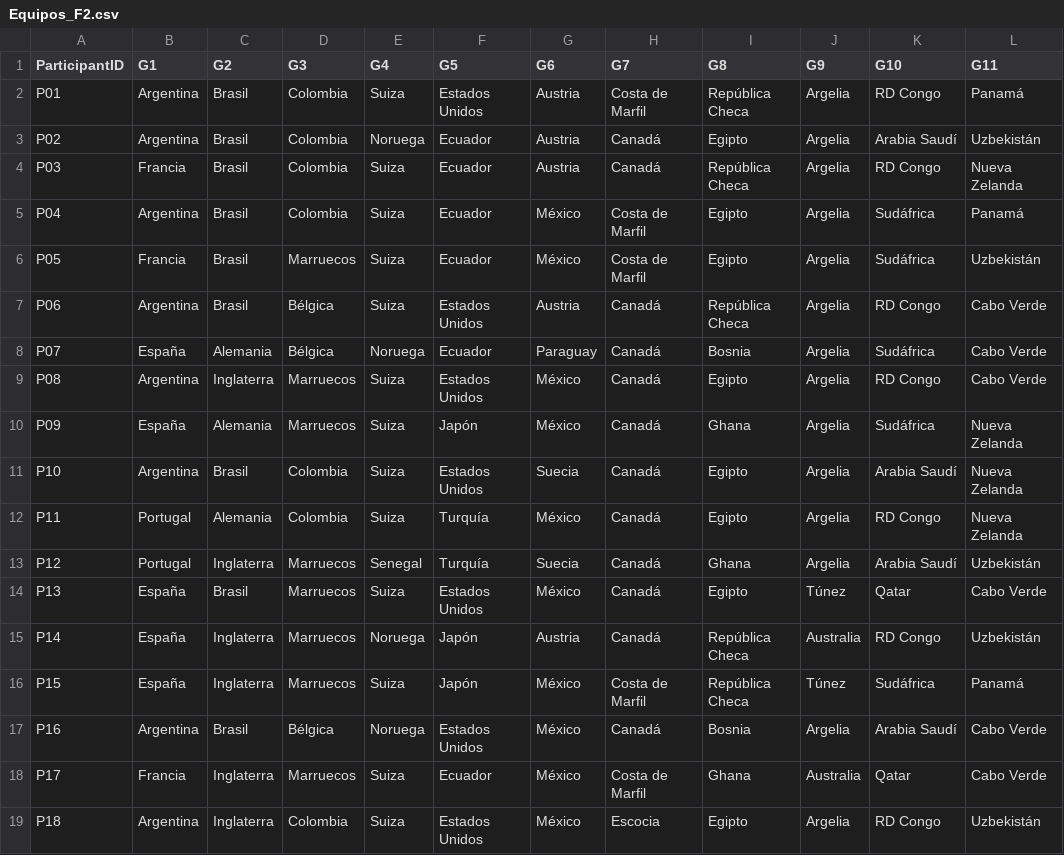
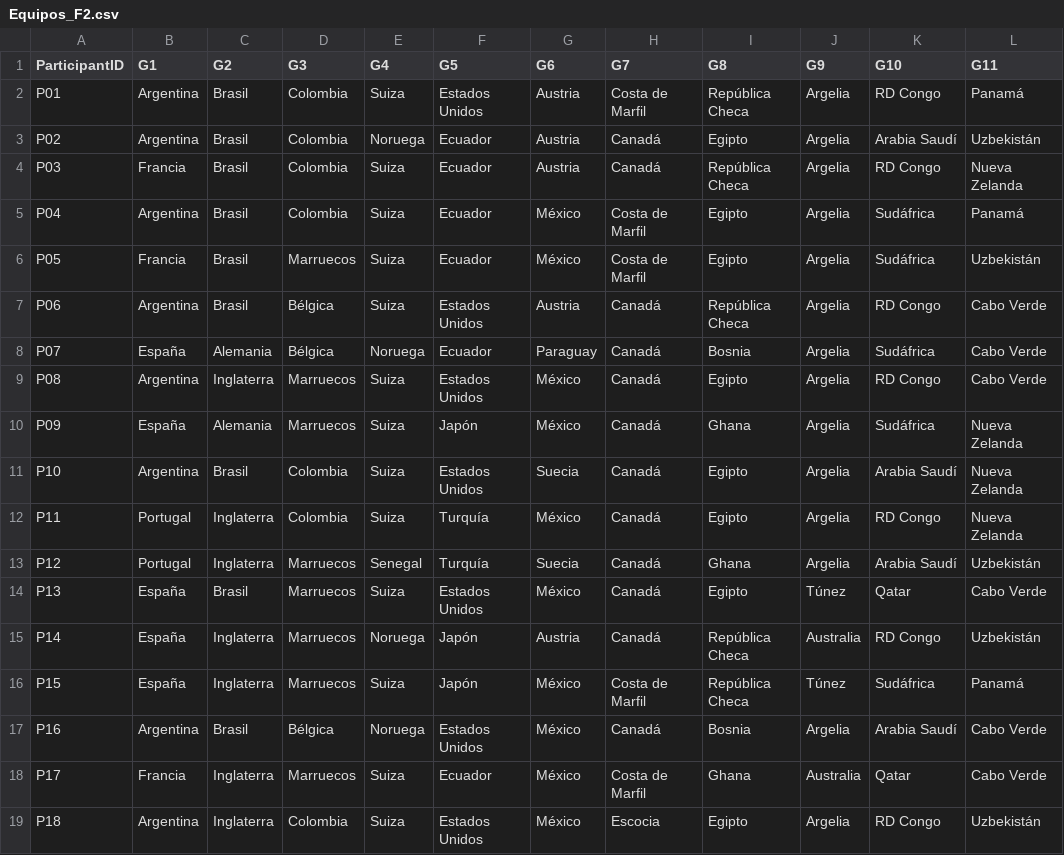
Before and after one commit to unaiecheverria15/Porra2026, a CSV file: Equipos_F2.csv, drawn as a sheet; only a part is shown; the diff names each change by its address in the sheet, - before the commit and + after, or states it on an @@ line.

Commit message:
Update Equipos_F2.csv

```diff
--- a/Equipos_F2.csv
+++ b/Equipos_F2.csv
-C12 (G2): Alemania
+C12 (G2): Inglaterra
```
